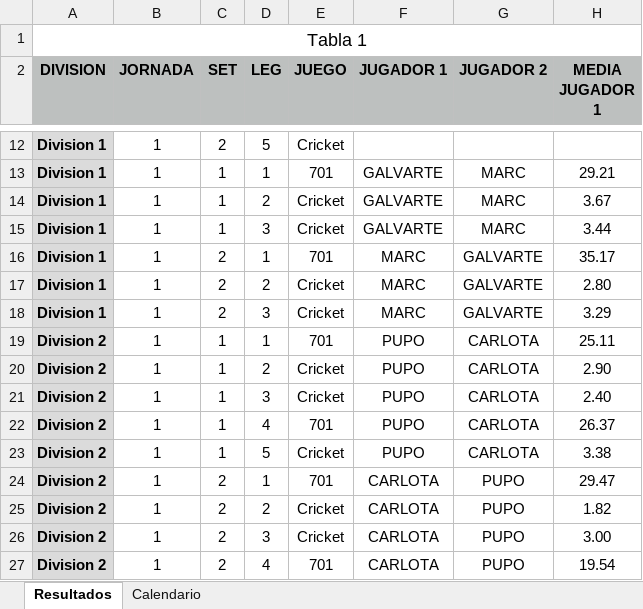
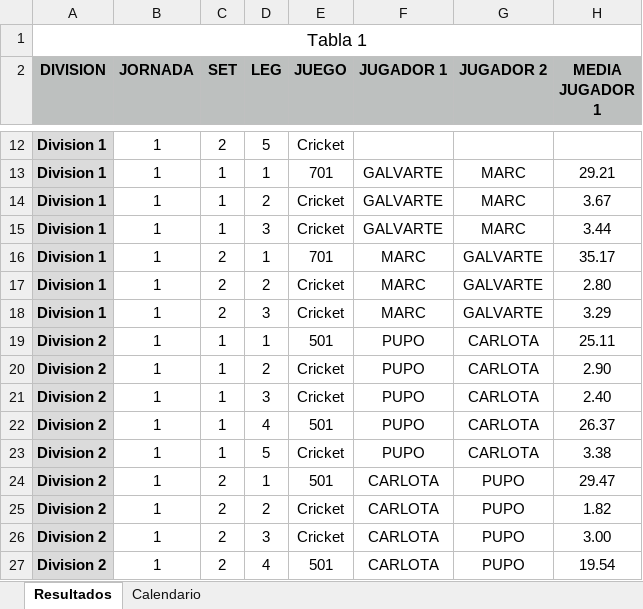
Before and after one commit to psanzdavid-code/Liga-Lluis-Galvart-GB, an Excel workbook: datos_liga.xlsx, sheet Resultados, drawn as a sheet; only a part is shown, gaps mark what is left out; values as stored, in another font and other column widths than the file's, no borders; the diff names each change by its address in the sheet, - before the commit and + after, or states it on an @@ line.

Commit message:
Add files via upload

```diff
--- a/datos_liga.xlsx (sheet Resultados)
+++ b/datos_liga.xlsx (sheet Resultados)
-E19 (JUEGO): 701
+E19 (JUEGO): 501
-E22 (JUEGO): 701
+E22 (JUEGO): 501
-E24 (JUEGO): 701
+E24 (JUEGO): 501
-E27 (JUEGO): 701
+E27 (JUEGO): 501
```
